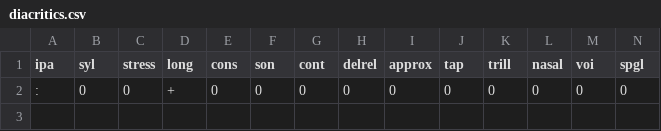
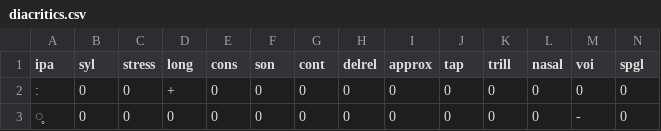
Before and after one commit to Cielbird/GetheodeEngine, a CSV file: data/diacritics.csv, drawn as a sheet; only a part is shown; rows hold the shown columns only; the diff names each change by its address in the sheet, - before the commit and + after, or states it on an @@ line.

```diff
--- a/data/diacritics.csv
+++ b/data/diacritics.csv
-A2 (ipa): :
+A2 (ipa): ː
+row 3: ̥ | 0 | 0 | 0 | 0 | 0 | 0 | 0 | 0 | 0 | 0 | 0 | - | 0
```
Also changed, not shown: data/ipa_bases.csv, 11 other files.
